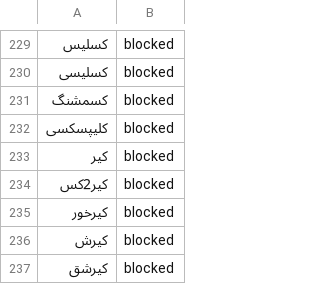
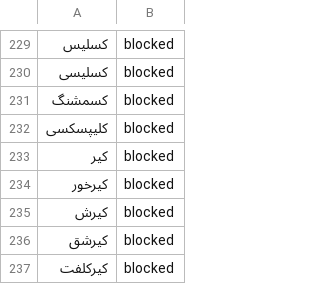
Before and after one commit to Saeed854/iranblockedkeywords, a CSV file: blocklist.csv, drawn as a sheet; only a part is shown, gaps mark what is left out; the shorter side is filled out with more unchanged rows; the diff names each change by its address in the sheet, - before the commit and + after, or states it on an @@ line.

Commit message:
removed a word

```diff
--- a/blocklist.csv
+++ b/blocklist.csv
-row 234: کیر2کس | blocked
```
